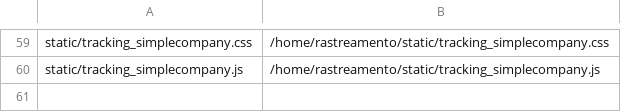
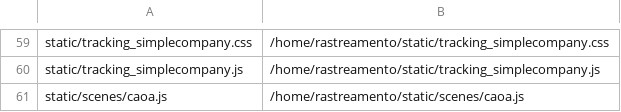
Before and after one commit to Peduu/agylog-rastreio-whitelabel, a TSV file: deploy/deploy-manifest.tsv, drawn as a sheet; only a part is shown, gaps mark what is left out.

```diff
--- a/deploy/deploy-manifest.tsv
+++ b/deploy/deploy-manifest.tsv
@@ -60 +60,2 @@ static/tracking_simplecompany.css	/home/rastreamento/static/tracking_simplecompa
 static/tracking_simplecompany.js	/home/rastreamento/static/tracking_simplecompany.js
+static/scenes/caoa.js	/home/rastreamento/static/scenes/caoa.js
```
Also changed, not shown: 3 other files.
